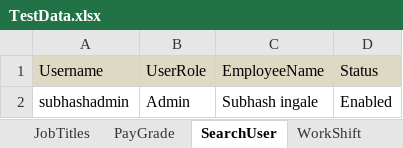
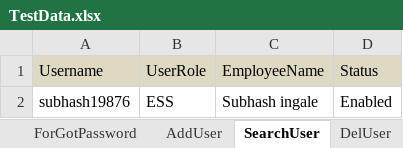
Before and after one commit to subhash9596/HRM_POM_MASTER, an Excel workbook: target/test-classes/TestData.xlsx, sheet SearchUser, drawn as a sheet; values as stored, in another font and other column widths than the file's, no borders; the diff names each change by its address in the sheet, - before the commit and + after, or states it on an @@ line.

Commit message:
Added new class-AddUser

```diff
--- a/target/test-classes/TestData.xlsx (sheet SearchUser)
+++ b/target/test-classes/TestData.xlsx (sheet SearchUser)
-A2 (Username): subhashadmin
+A2 (Username): subhash19876
-B2 (UserRole): Admin
+B2 (UserRole): ESS
```
Also changed, not shown: sheet DelUser, other sheet tabs, 41 other files.
